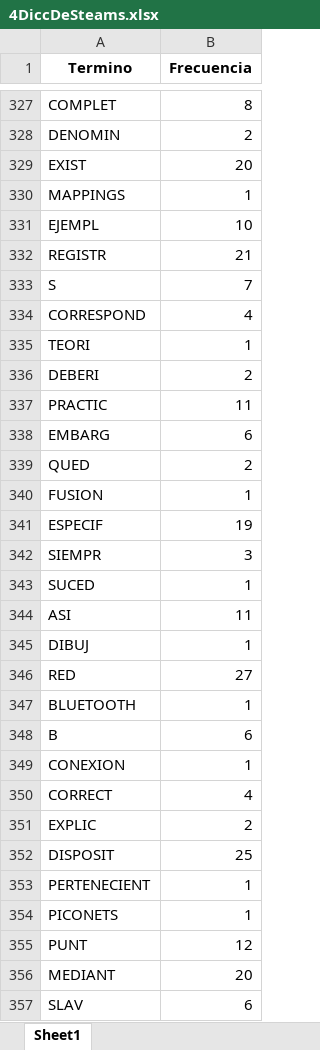
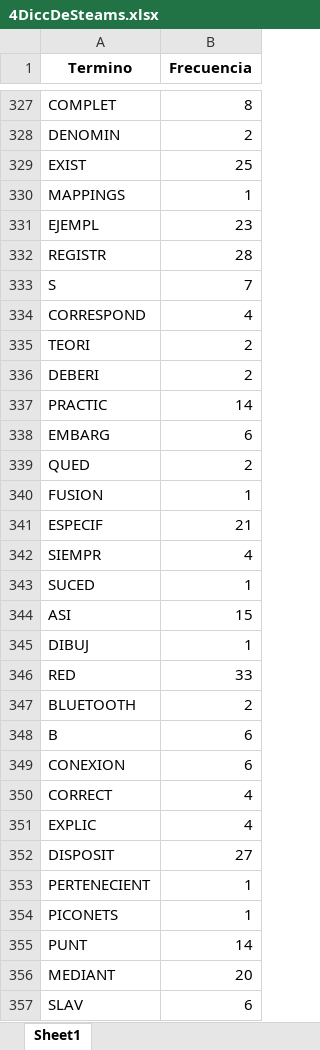
Before and after one commit to PLINIORZAVALA/information-recovery, an Excel workbook: ACTIVIDADES/practice-three/PreprocesamientoSteps/4DiccDeSteams.xlsx, sheet Sheet1, drawn as a sheet; only a part is shown, gaps mark what is left out; values as stored, in another font and other column widths than the file's, no borders; the diff covers the shown part only; the diff names each change by its address in the sheet, - before the commit and + after, or states it on an @@ line.

```diff
--- a/ACTIVIDADES/practice-three/PreprocesamientoSteps/4DiccDeSteams.xlsx (sheet Sheet1)
+++ b/ACTIVIDADES/practice-three/PreprocesamientoSteps/4DiccDeSteams.xlsx (sheet Sheet1)
-B329 (Frecuencia): 20
+B329 (Frecuencia): 25
-B331 (Frecuencia): 10
+B331 (Frecuencia): 23
-B332 (Frecuencia): 21
+B332 (Frecuencia): 28
-B335 (Frecuencia): 1
+B335 (Frecuencia): 2
-B337 (Frecuencia): 11
+B337 (Frecuencia): 14
-B341 (Frecuencia): 19
+B341 (Frecuencia): 21
-B342 (Frecuencia): 3
+B342 (Frecuencia): 4
-B344 (Frecuencia): 11
+B344 (Frecuencia): 15
-B346 (Frecuencia): 27
+B346 (Frecuencia): 33
-B347 (Frecuencia): 1
+B347 (Frecuencia): 2
-B349 (Frecuencia): 1
+B349 (Frecuencia): 6
-B351 (Frecuencia): 2
+B351 (Frecuencia): 4
-B352 (Frecuencia): 25
+B352 (Frecuencia): 27
-B355 (Frecuencia): 12
+B355 (Frecuencia): 14
```
Also changed, not shown: 547 edited cells elsewhere in this sheet, ACTIVIDADES/practice-three/PreprocesamientoSteps/1Diccionario.xlsx, ACTIVIDADES/practice-three/PreprocesamientoSteps/2DiccMayus.xlsx, 2 other files.
